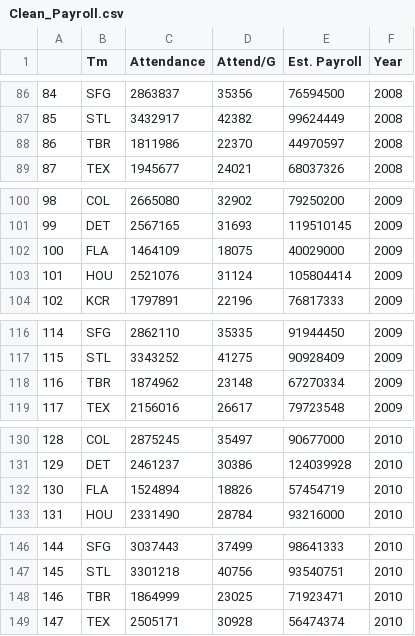
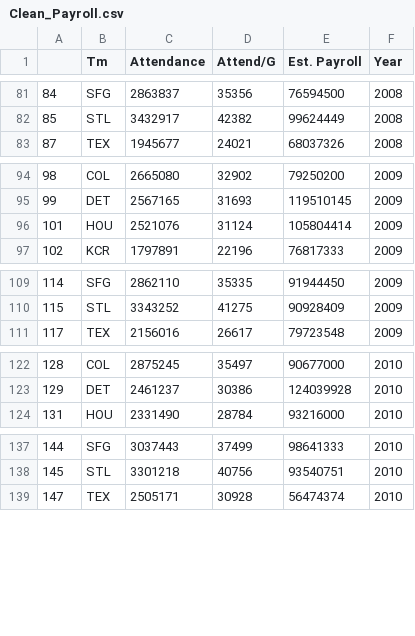
Before and after one commit to Dshashek/Red-Team-Project-1, a CSV file: Data Files/Clean_Payroll.csv, drawn as a sheet; only a part is shown, gaps mark what is left out; the diff covers the shown part only; the diff names each change by its address in the sheet, - before the commit and + after, or states it on an @@ line.

```diff
--- a/Data Files/Clean_Payroll.csv
+++ b/Data Files/Clean_Payroll.csv
-row 88: 86 | TBR | 1811986 | 22370 | 44970597 | 2008
-row 102: 100 | FLA | 1464109 | 18075 | 40029000 | 2009
-row 118: 116 | TBR | 1874962 | 23148 | 67270334 | 2009
-row 132: 130 | FLA | 1524894 | 18826 | 57454719 | 2010
-row 148: 146 | TBR | 1864999 | 23025 | 71923471 | 2010
```
Also changed, not shown: 17 removed rows elsewhere in this file, 2 other files.
